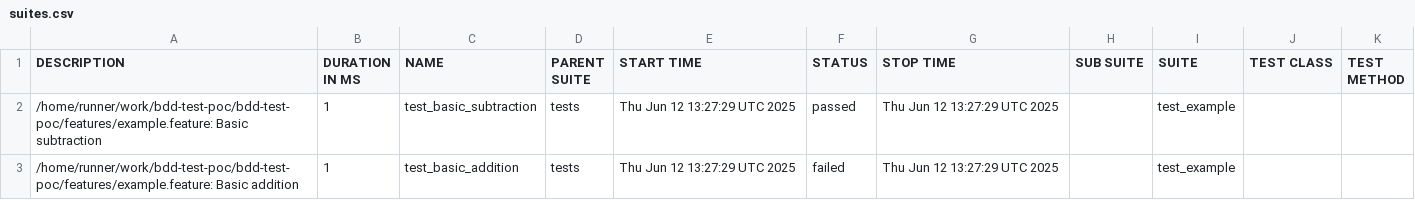
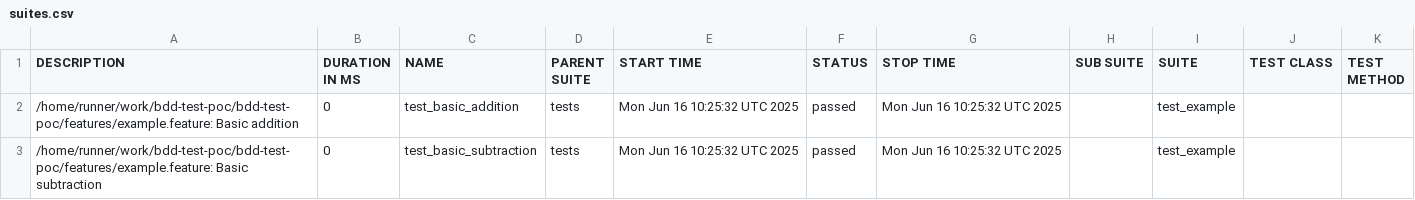
Before and after one commit to awha86/bdd-dashboard-poc, a CSV file: data/suites.csv, drawn as a sheet.

```diff
--- a/data/suites.csv
+++ b/data/suites.csv
@@ -1,3 +1,3 @@
 "DESCRIPTION","DURATION IN MS","NAME","PARENT SUITE","START TIME","STATUS","STOP TIME","SUB SUITE","SUITE","TEST CLASS","TEST METHOD"
-"/home/runner/work/bdd-test-poc/bdd-test-poc/features/example.feature: Basic subtraction","1","test_basic_subtraction","tests","Thu Jun 12 13:27:29 UTC 2025","passed","Thu Jun 12 13:27:29 UTC 2025","","test_example","",""
-"/home/runner/work/bdd-test-poc/bdd-test-poc/features/example.feature: Basic addition","1","test_basic_addition","tests","Thu Jun 12 13:27:29 UTC 2025","failed","Thu Jun 12 13:27:29 UTC 2025","","test_example","",""
+"/home/runner/work/bdd-test-poc/bdd-test-poc/features/example.feature: Basic addition","0","test_basic_addition","tests","Mon Jun 16 10:25:32 UTC 2025","passed","Mon Jun 16 10:25:32 UTC 2025","","test_example","",""
+"/home/runner/work/bdd-test-poc/bdd-test-poc/features/example.feature: Basic subtraction","0","test_basic_subtraction","tests","Mon Jun 16 10:25:32 UTC 2025","passed","Mon Jun 16 10:25:32 UTC 2025","","test_example","",""
```
Also changed, not shown: 27 other files.
